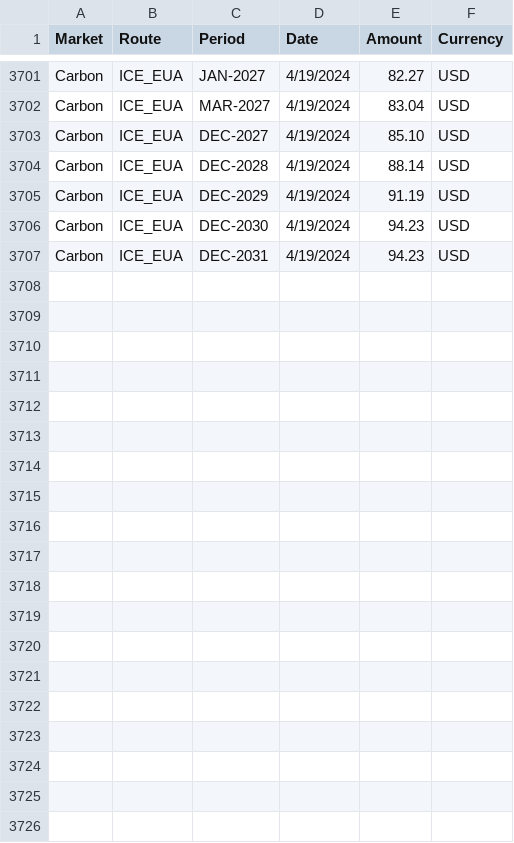
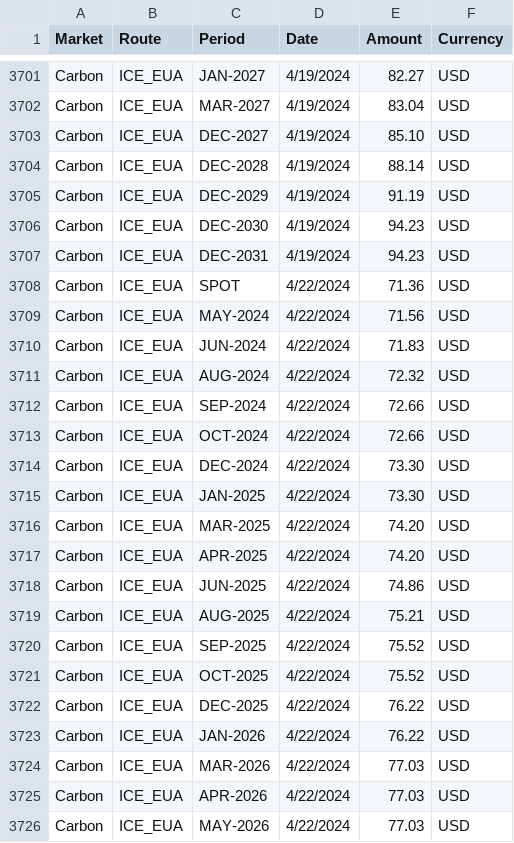
Before and after one commit to huanhuanbass/EUA, a CSV file: Historical data - EUA Price.csv, drawn as a sheet; only a part is shown, gaps mark what is left out; the diff covers the shown part only; the diff names each change by its address in the sheet, - before the commit and + after, or states it on an @@ line.

```diff
--- a/Historical data - EUA Price.csv
+++ b/Historical data - EUA Price.csv
+row 3708: Carbon | ICE_EUA | SPOT | 4/22/2024 | 71.36 | USD
+row 3709: Carbon | ICE_EUA | MAY-2024 | 4/22/2024 | 71.56 | USD
+row 3710: Carbon | ICE_EUA | JUN-2024 | 4/22/2024 | 71.83 | USD
+row 3711: Carbon | ICE_EUA | AUG-2024 | 4/22/2024 | 72.32 | USD
+row 3712: Carbon | ICE_EUA | SEP-2024 | 4/22/2024 | 72.66 | USD
+row 3713: Carbon | ICE_EUA | OCT-2024 | 4/22/2024 | 72.66 | USD
+row 3714: Carbon | ICE_EUA | DEC-2024 | 4/22/2024 | 73.30 | USD
+row 3715: Carbon | ICE_EUA | JAN-2025 | 4/22/2024 | 73.30 | USD
+row 3716: Carbon | ICE_EUA | MAR-2025 | 4/22/2024 | 74.20 | USD
+row 3717: Carbon | ICE_EUA | APR-2025 | 4/22/2024 | 74.20 | USD
+row 3718: Carbon | ICE_EUA | JUN-2025 | 4/22/2024 | 74.86 | USD
+row 3719: Carbon | ICE_EUA | AUG-2025 | 4/22/2024 | 75.21 | USD
+row 3720: Carbon | ICE_EUA | SEP-2025 | 4/22/2024 | 75.52 | USD
+row 3721: Carbon | ICE_EUA | OCT-2025 | 4/22/2024 | 75.52 | USD
+row 3722: Carbon | ICE_EUA | DEC-2025 | 4/22/2024 | 76.22 | USD
+row 3723: Carbon | ICE_EUA | JAN-2026 | 4/22/2024 | 76.22 | USD
+row 3724: Carbon | ICE_EUA | MAR-2026 | 4/22/2024 | 77.03 | USD
+row 3725: Carbon | ICE_EUA | APR-2026 | 4/22/2024 | 77.03 | USD
+row 3726: Carbon | ICE_EUA | MAY-2026 | 4/22/2024 | 77.03 | USD
```
Also changed, not shown: 12 added rows elsewhere in this file, European Union Allowance.csv.
